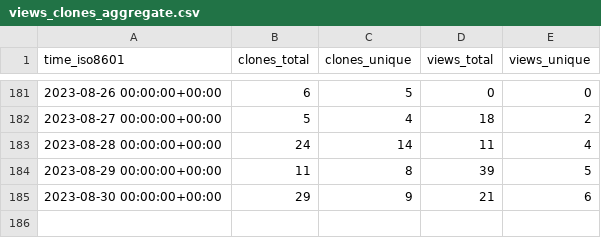
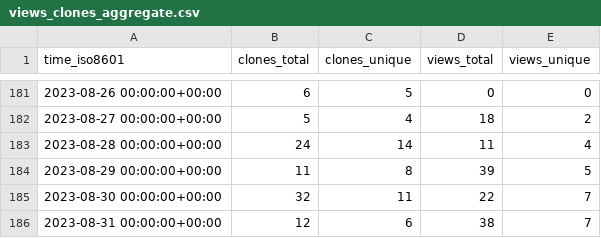
Before and after one commit to yext/pages-starter-react-locations, a CSV file: yext/pages-starter-react-locations/ghrs-data/views_clones_aggregate.csv, drawn as a sheet; only a part is shown, gaps mark what is left out.

```diff
--- a/yext/pages-starter-react-locations/ghrs-data/views_clones_aggregate.csv
+++ b/yext/pages-starter-react-locations/ghrs-data/views_clones_aggregate.csv
@@ -184,2 +184,3 @@ time_iso8601,clones_total,clones_unique,views_total,views_unique
 2023-08-29 00:00:00+00:00,11,8,39,5
-2023-08-30 00:00:00+00:00,29,9,21,6
+2023-08-30 00:00:00+00:00,32,11,22,7
+2023-08-31 00:00:00+00:00,12,6,38,7
```
Also changed, not shown: 1 other file.
